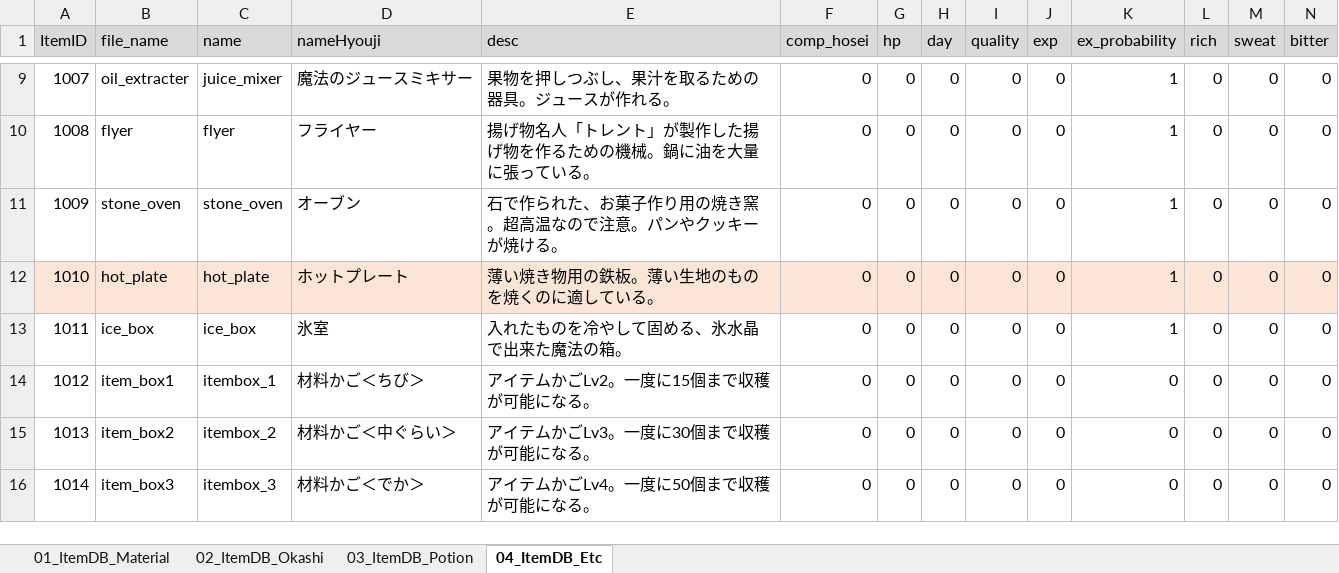
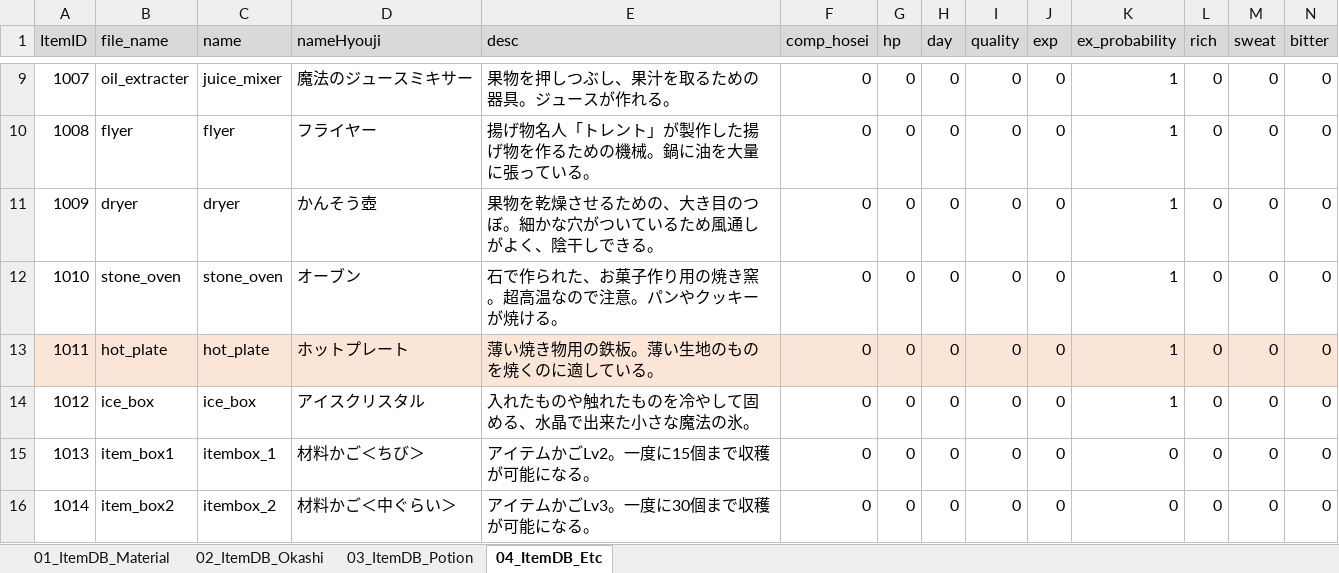
Before and after one commit to matoarita/Okashi_Atlier2, an Excel workbook: Assets/Excel_Data/Entity_ItemDataBase.xlsx, sheet 04_ItemDB_Etc, drawn as a sheet; only a part is shown, gaps mark what is left out; the shorter side is filled out with more unchanged rows; values as stored, in another font and other column widths than the file's, no borders; addresses are those after the commit; rows hold the shown columns only; the diff names each change by its address in the sheet, - before the commit and + after, or states it on an @@ line.

```diff
--- a/Assets/Excel_Data/Entity_ItemDataBase.xlsx (sheet 04_ItemDB_Etc)
+++ b/Assets/Excel_Data/Entity_ItemDataBase.xlsx (sheet 04_ItemDB_Etc)
+row 11: 1009 | dryer | dryer | かんそう壺 | 果物を乾燥させるための、大き目のつぼ。細かな穴がついているため風通しがよく、陰干しできる。 | 0 | 0 | 0 | 0 | 0 | 1 | 0 | 0 | 0
@@ column A (ItemID) renumbered from row 12 down @@
-D14 (nameHyouji): 氷室
+D14 (nameHyouji): アイスクリスタル
-E14 (desc): 入れたものを冷やして固める、氷水晶で出来た魔法の箱。
+E14 (desc): 入れたものや触れたものを冷やして固める、水晶で出来た小さな魔法の氷。
```
Also changed, not shown: sheet 02_ItemDB_Okashi, sheet 01_ItemDB_Material, Assets/Excel_Data/Entity_GirlLikeSetDataBase.xlsx, Assets/Excel_Data/Entity_compoItemDataBase.xlsx, 55 other files.
